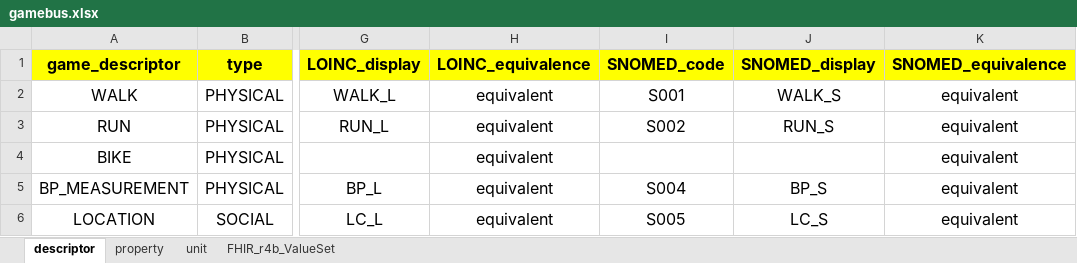
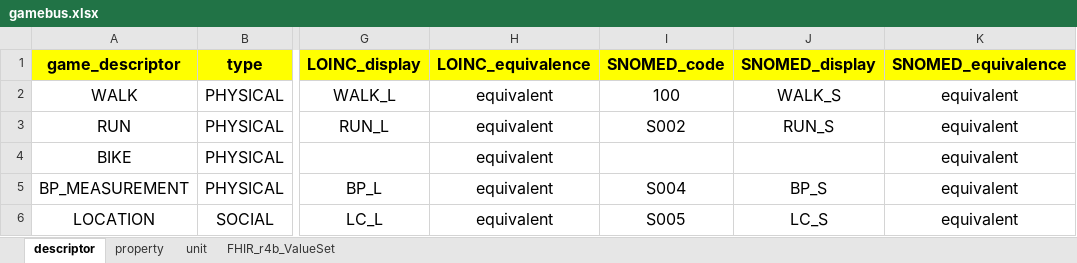
Before and after one commit to nwo-strap/excel-to-fhir, an Excel workbook: gamebus.xlsx, sheet descriptor, drawn as a sheet; only a part is shown, gaps mark what is left out; values as stored, in another font and other column widths than the file's, no borders; the diff names each change by its address in the sheet, - before the commit and + after, or states it on an @@ line.

Commit message:
update test for number input of LONIC and SNOMED code

```diff
--- a/gamebus.xlsx (sheet descriptor)
+++ b/gamebus.xlsx (sheet descriptor)
-I2 (SNOMED_code): S001
+I2 (SNOMED_code): 100
```
Also changed, not shown: sheet property, 2 other files.
